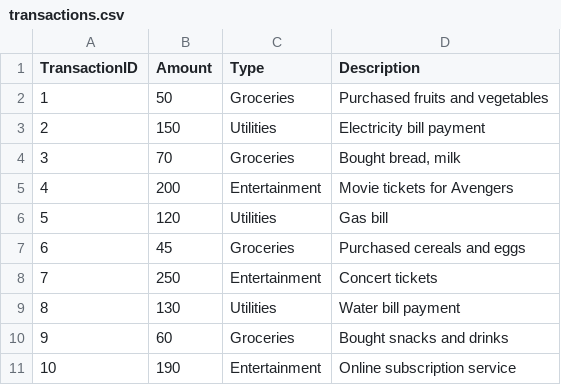
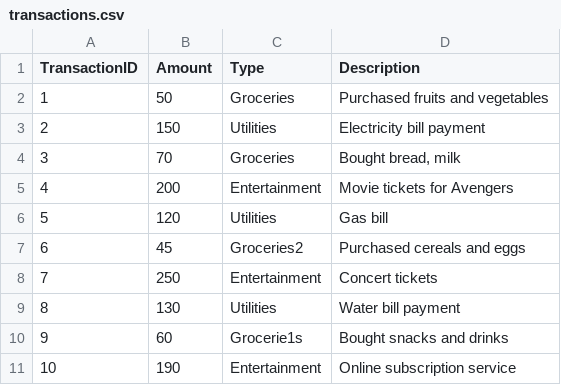
Before and after one commit to ablost33/GoLang-Learning, a CSV file: random_exercises/csv_n_post/transactions.csv, drawn as a sheet.

```diff
--- a/random_exercises/csv_n_post/transactions.csv
+++ b/random_exercises/csv_n_post/transactions.csv
@@ -6,6 +6,6 @@ TransactionID,Amount,Type,Description
 5,120,Utilities,"Gas bill"
-6,45,Groceries,"Purchased cereals and eggs"
+6,45,Groceries2,"Purchased cereals and eggs"
 7,250,Entertainment,"Concert tickets"
 8,130,Utilities,"Water bill payment"
-9,60,Groceries,"Bought snacks and drinks"
+9,60,Grocerie1s,"Bought snacks and drinks"
 10,190,Entertainment,"Online subscription service"
```
Also changed, not shown: 2 other files.
